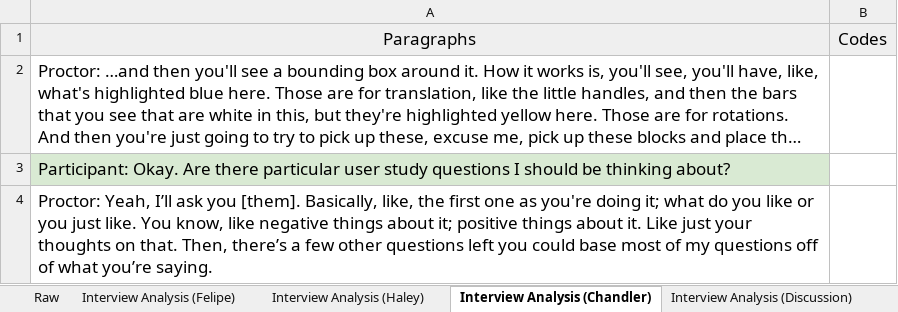
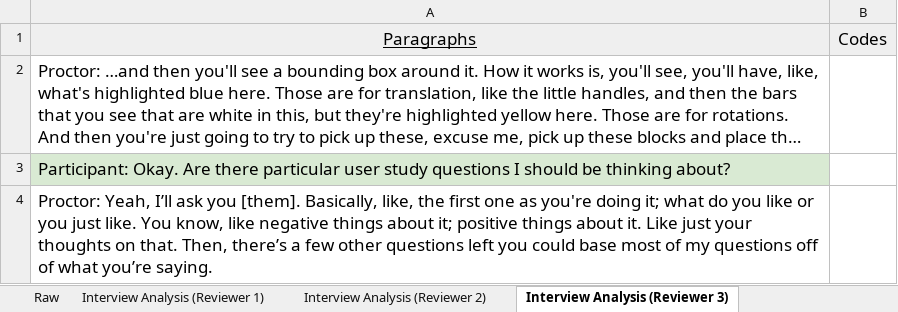
Before and after one commit to fronchetti/THRI-2024, an Excel workbook: data/experts/qualitative_analysis_data/first_round/Patrick.xlsx, sheet Interview Analysis (Reviewer 3), drawn as a sheet; only a part is shown; long unchanged cells end in …; values as stored, in another font and other column widths than the file's, no borders; charts and pictures not drawn; the diff names each change by its address in the sheet, - before the commit and + after, or states it on an @@ line.

Commit message:
Updates on anonymization of reviewers.

```diff
--- a/data/experts/qualitative_analysis_data/first_round/Patrick.xlsx (sheet Interview Analysis (Reviewer 3))
+++ b/data/experts/qualitative_analysis_data/first_round/Patrick.xlsx (sheet Interview Analysis (Reviewer 3))
-sheet tab: Interview Analysis (Felipe)
+sheet tab: Interview Analysis (Reviewer 1)
-sheet tab: Interview Analysis (Haley)
+sheet tab: Interview Analysis (Reviewer 2)
-sheet tab: Interview Analysis (Chandler)
+sheet tab: Interview Analysis (Reviewer 3)
-A1 underline: off
+A1 underline: on
```
Also changed, not shown: sheet Interview Analysis (Discussion), charts or pictures, data/experts/qualitative_analysis_data/first_round/Jason.xlsx, data/experts/qualitative_analysis_data/first_round/Leonard.xlsx, 19 other files.
